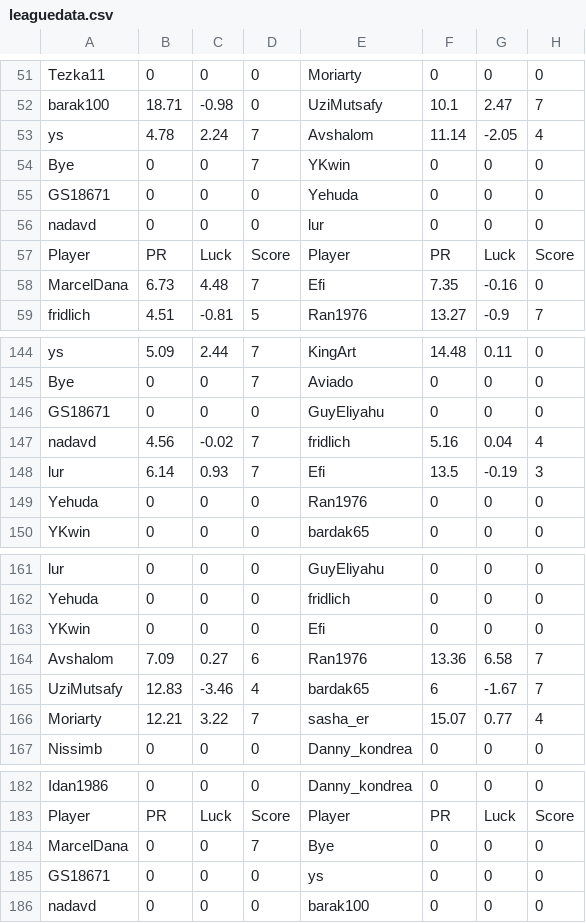
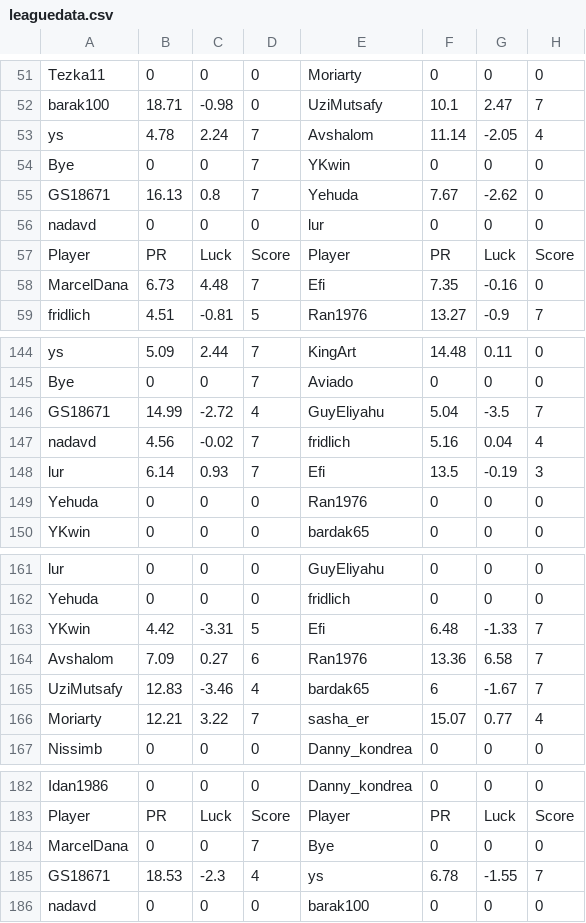
Before and after one commit to guyeli31/Shabi-Israel, a CSV file: leagues/Shabi Israel December 2025/leaguedata.csv, drawn as a sheet; only a part is shown, gaps mark what is left out.

Commit message:
Auto-update leagues

```diff
--- a/leagues/Shabi Israel December 2025/leaguedata.csv
+++ b/leagues/Shabi Israel December 2025/leaguedata.csv
@@ -54,3 +54,3 @@ ys,4.78,2.24,7,Avshalom,11.14,-2.05,4
 Bye,0,0,7,YKwin,0,0,0
-GS18671,0,0,0,Yehuda,0,0,0
+GS18671,16.13,0.8,7,Yehuda,7.67,-2.62,0
 nadavd,0,0,0,lur,0,0,0
@@ -145,3 +145,3 @@ ys,5.09,2.44,7,KingArt,14.48,0.11,0
 Bye,0,0,7,Aviado,0,0,0
-GS18671,0,0,0,GuyEliyahu,0,0,0
+GS18671,14.99,-2.72,4,GuyEliyahu,5.04,-3.5,7
 nadavd,4.56,-0.02,7,fridlich,5.16,0.04,4
@@ -162,3 +162,3 @@ lur,0,0,0,GuyEliyahu,0,0,0
 Yehuda,0,0,0,fridlich,0,0,0
-YKwin,0,0,0,Efi,0,0,0
+YKwin,4.42,-3.31,5,Efi,6.48,-1.33,7
 Avshalom,7.09,0.27,6,Ran1976,13.36,6.58,7
@@ -184,3 +184,3 @@ Player, PR, Luck, Score, Player, PR, Luck, Score
 MarcelDana,0,0,7,Bye,0,0,0
-GS18671,0,0,0,ys,0,0,0
+GS18671,18.53,-2.3,4,ys,6.78,-1.55,7
 nadavd,0,0,0,barak100,0,0,0
```
Also changed, not shown: 11 other files.
